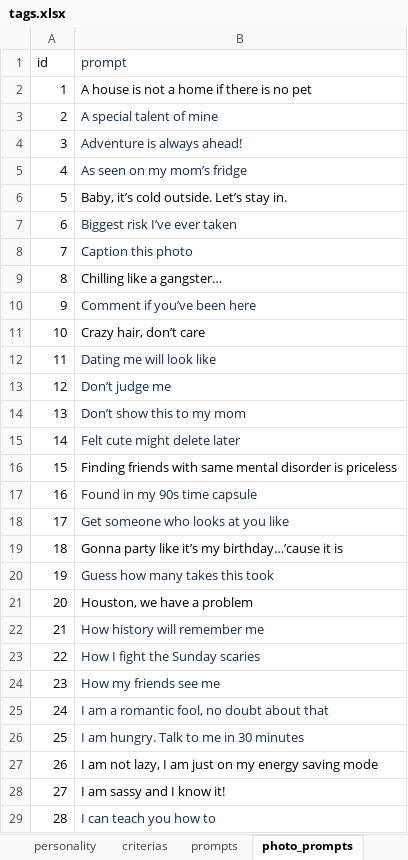
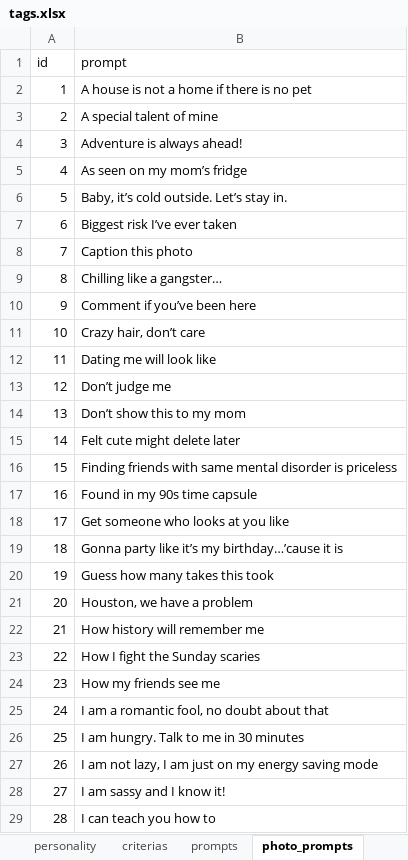
Before and after one commit to scoopgroupinc/backend, an Excel workbook: tags.xlsx, sheet photo_prompts, drawn as a sheet; only a part is shown; values as stored, in another font and other column widths than the file's, no borders; charts and pictures not drawn; the diff covers the shown part only; the diff names each change by its address in the sheet, - before the commit and + after, or states it on an @@ line.

```diff
--- a/tags.xlsx (sheet photo_prompts)
+++ b/tags.xlsx (sheet photo_prompts)
-B1 text colour: #172B4D
+B1 text colour: black
-B3:B5 text colour: #172B4D
+B3:B5 text colour: black
-B7:B8 text colour: #172B4D
+B7:B8 text colour: black
-B10 text colour: #172B4D
+B10 text colour: black
-B12:B15 text colour: #172B4D
+B12:B15 text colour: black
-B17:B18 text colour: #172B4D
+B17:B18 text colour: black
-B20 text colour: #172B4D
+B20 text colour: black
-B22:B26 text colour: #172B4D
+B22:B26 text colour: black
-B29 text colour: #172B4D
+B29 text colour: black
```
Also changed, not shown: cell formats elsewhere in this sheet, sheet prompts, sheet tags.
